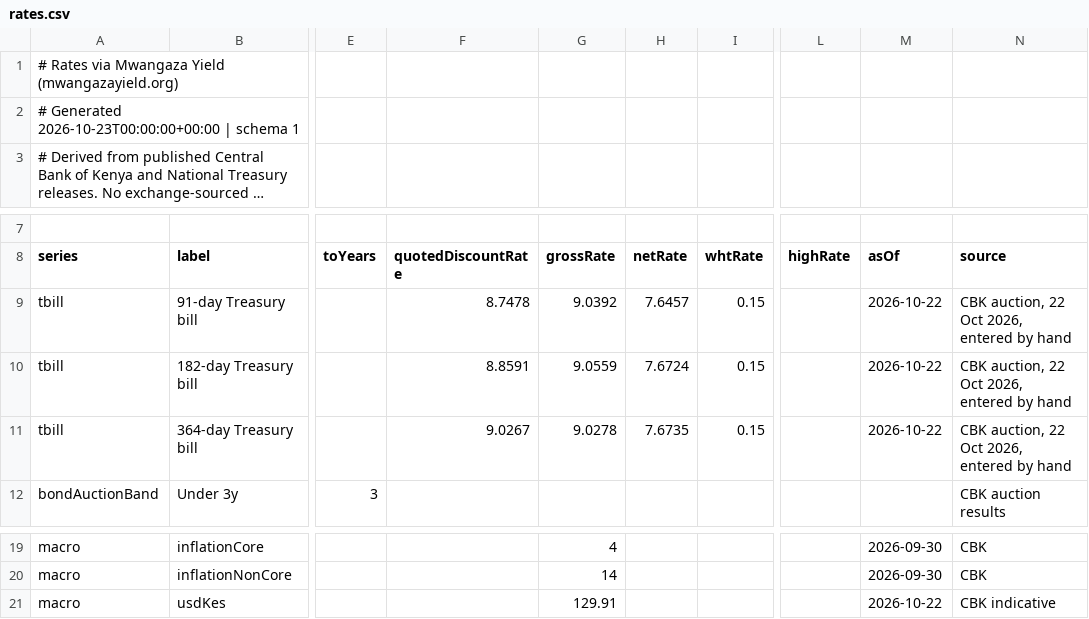
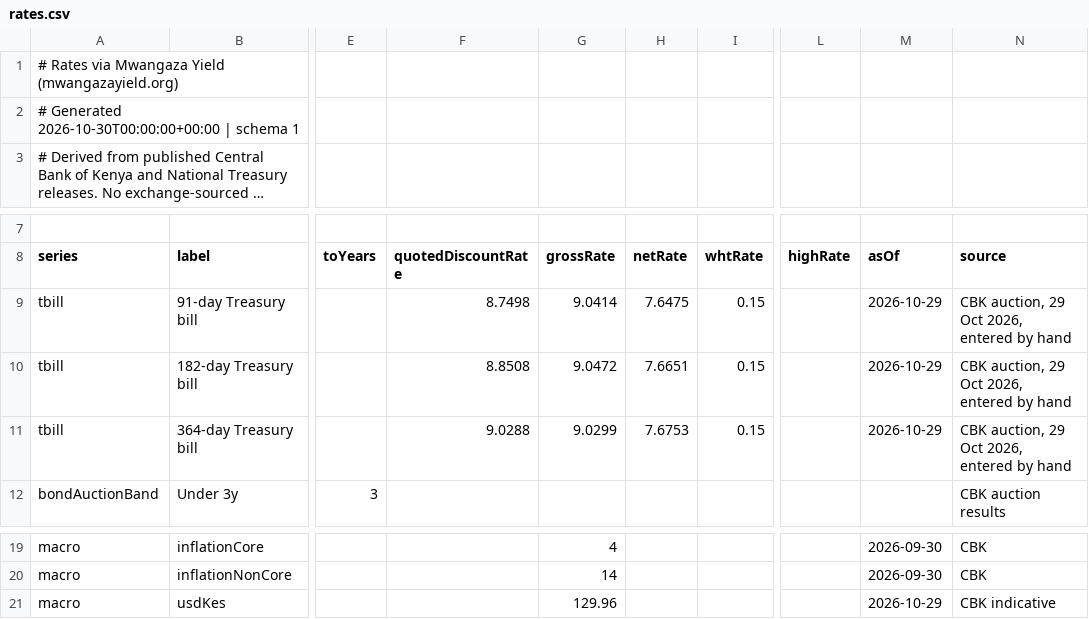
Before and after one commit to PapaDanico/Mwangaza-Yield, a CSV file: public/data/rates.csv, drawn as a sheet; only a part is shown, gaps mark what is left out; long unchanged cells end in …; the diff names each change by its address in the sheet, - before the commit and + after, or states it on an @@ line.

```diff
--- a/public/data/rates.csv
+++ b/public/data/rates.csv
-A2 (series): # Generated 2026-10-23T00:00:00+00:00 | schema…
+A2 (series): # Generated 2026-10-30T00:00:00+00:00 | schema…
-F9 (quotedDiscountRate): 8.7478
+F9 (quotedDiscountRate): 8.7498
-G9 (grossRate): 9.0392
+G9 (grossRate): 9.0414
-H9 (netRate): 7.6457
+H9 (netRate): 7.6475
-M9:M11 (asOf): 2026-10-22
+M9:M11 (asOf): 2026-10-29
-N9:N11 (source): CBK auction, 22 Oct 2026, entered by hand
+N9:N11 (source): CBK auction, 29 Oct 2026, entered by hand
-F10 (quotedDiscountRate): 8.8591
+F10 (quotedDiscountRate): 8.8508
-G10 (grossRate): 9.0559
+G10 (grossRate): 9.0472
-H10 (netRate): 7.6724
+H10 (netRate): 7.6651
-F11 (quotedDiscountRate): 9.0267
+F11 (quotedDiscountRate): 9.0288
-G11 (grossRate): 9.0278
+G11 (grossRate): 9.0299
-H11 (netRate): 7.6735
+H11 (netRate): 7.6753
-G21 (grossRate): 129.91
+G21 (grossRate): 129.96
-M21 (asOf): 2026-10-22
+M21 (asOf): 2026-10-29
```
Also changed, not shown: 4 other files.
